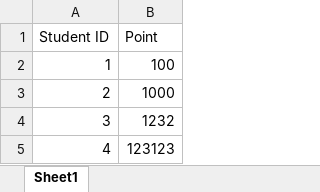
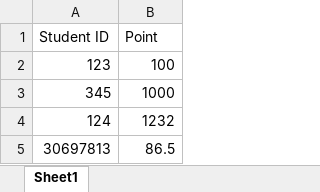
Before and after one commit to LnlyPineapple27/Classrooms-management-website, an Excel workbook: public/template/Template_Import_Point.xlsx, sheet Sheet1, drawn as a sheet; values as stored, in another font and other column widths than the file's, no borders; removed rows and columns are numbered as before the commit, all else as after; the diff names each change by its address in the sheet, - before the commit and + after, or states it on an @@ line.

Commit message:
Change excel template file

```diff
--- a/public/template/Template_Import_Point.xlsx (sheet Sheet1)
+++ b/public/template/Template_Import_Point.xlsx (sheet Sheet1)
-A2 (Student ID): 1
+A2 (Student ID): 123
-A3 (Student ID): 2
+A3 (Student ID): 345
-A4 (Student ID): 3
+A4 (Student ID): 124
-row 5: 4 | 123123
+row 5: 30697813 | 86.5
```
Also changed, not shown: public/template/Template_Import_Student.xlsx.
